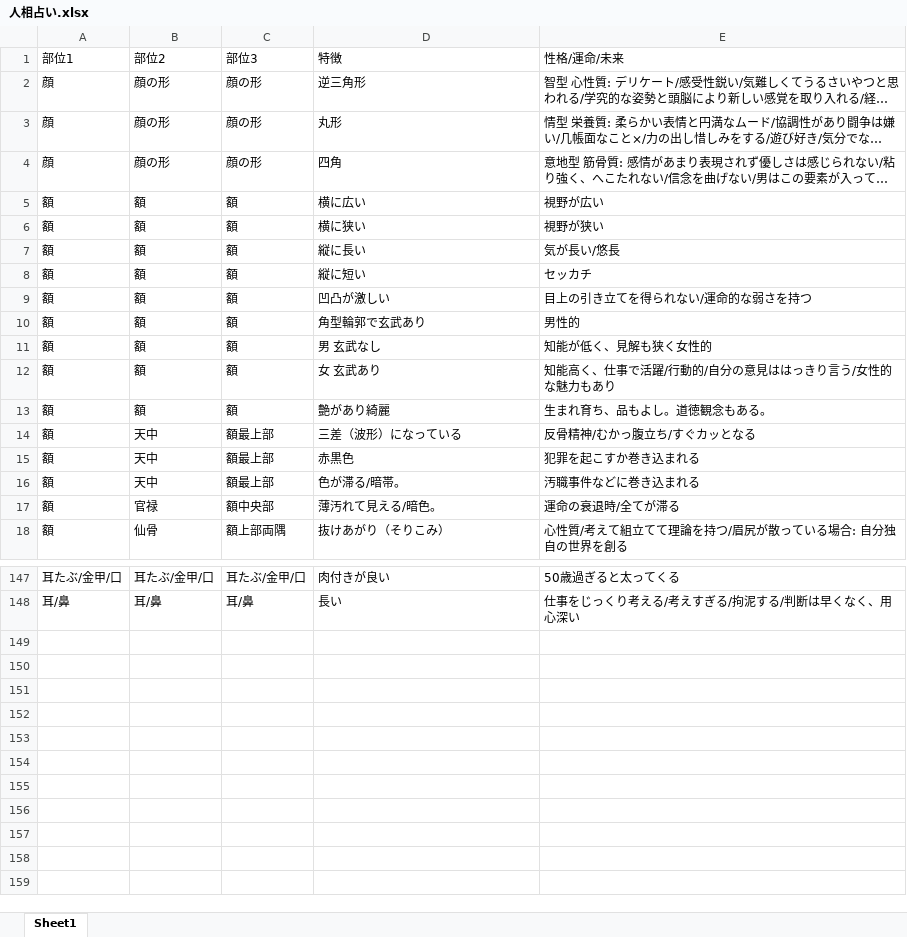
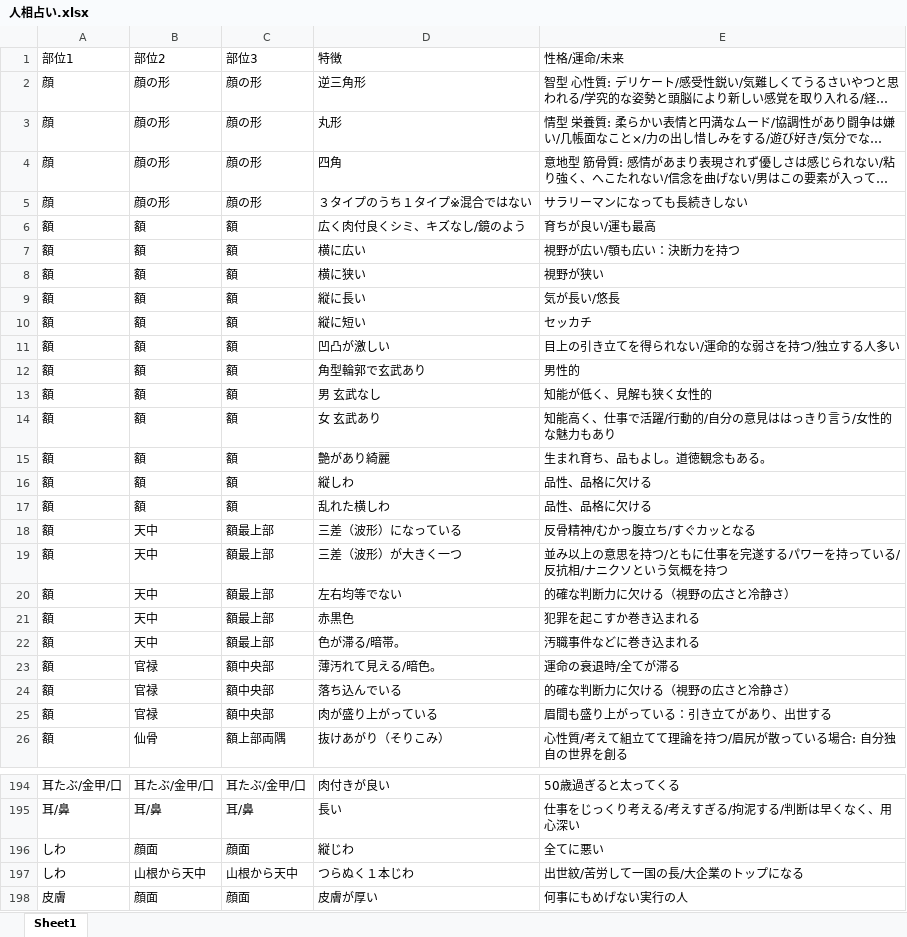
Before and after one commit to cocosan1/ninsou_app2, an Excel workbook: 人相占い.xlsx, sheet Sheet1, drawn as a sheet; only a part is shown, gaps mark what is left out; long unchanged cells end in …; values as stored, in another font and other column widths than the file's, no borders; addresses are those after the commit; the diff covers the shown part only; the diff names each change by its address in the sheet, - before the commit and + after, or states it on an @@ line.

```diff
--- a/人相占い.xlsx (sheet Sheet1)
+++ b/人相占い.xlsx (sheet Sheet1)
+row 5: 顔 | 顔の形 | 顔の形 | ３タイプのうち１タイプ※混合ではない | サラリーマンになっても長続きしない
+row 6: 額 | 額 | 額 | 広く肉付良くシミ、キズなし/鏡のよう | 育ちが良い/運も最高
-E7 (性格/運命/未来): 視野が広い
+E7 (性格/運命/未来): 視野が広い/顎も広い：決断力を持つ
-E11 (性格/運命/未来): 目上の引き立てを得られない/運命的な弱さを持つ
+E11 (性格/運命/未来): 目上の引き立てを得られない/運命的な弱さを持つ/独立する人多い
+row 16: 額 | 額 | 額 | 縦しわ | 品性、品格に欠ける
+row 17: 額 | 額 | 額 | 乱れた横しわ | 品性、品格に欠ける
+row 19: 額 | 天中 | 額最上部 | 三差（波形）が大きく一つ | 並み以上の意思を持つ/ともに仕事を完遂するパワーを持っている/反抗相/ナニクソという気概を持つ
+row 20: 額 | 天中 | 額最上部 | 左右均等でない | 的確な判断力に欠ける（視野の広さと冷静さ）
+row 24: 額 | 官禄 | 額中央部 | 落ち込んでいる | 的確な判断力に欠ける（視野の広さと冷静さ）
+row 25: 額 | 官禄 | 額中央部 | 肉が盛り上がっている | 眉間も盛り上がっている：引き立てがあり、出世する
+row 196: しわ | 顔面 | 顔面 | 縦じわ | 全てに悪い
+row 197: しわ | 山根から天中 | 山根から天中 | つらぬく１本じわ | 出世紋/苦労して一国の長/大企業のトップになる
+row 198: 皮膚 | 顔面 | 顔面 | 皮膚が厚い | 何事にもめげない実行の人
```
Also changed, not shown: 40 added rows, 1 removed row, 2 moved rows and 8 edited cells elsewhere in this sheet.
